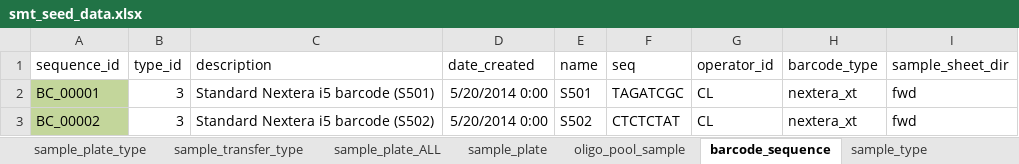
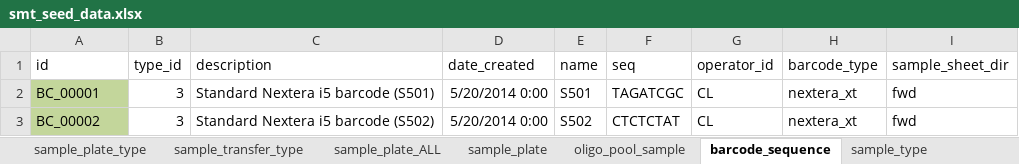
Before and after one commit to twist-jenkins/Sample_Tracker, an Excel workbook: app/seed_data/smt_seed_data.xlsx, sheet barcode_sequence, drawn as a sheet; only a part is shown; values as stored, in another font and other column widths than the file's, no borders; the diff names each change by its address in the sheet, - before the commit and + after, or states it on an @@ line.

```diff
--- a/app/seed_data/smt_seed_data.xlsx (sheet barcode_sequence)
+++ b/app/seed_data/smt_seed_data.xlsx (sheet barcode_sequence)
-A1: sequence_id
+A1: id
```
Also changed, not shown: sheet sample_transfer_template, sheet sample_plate_type, 2 other files.
